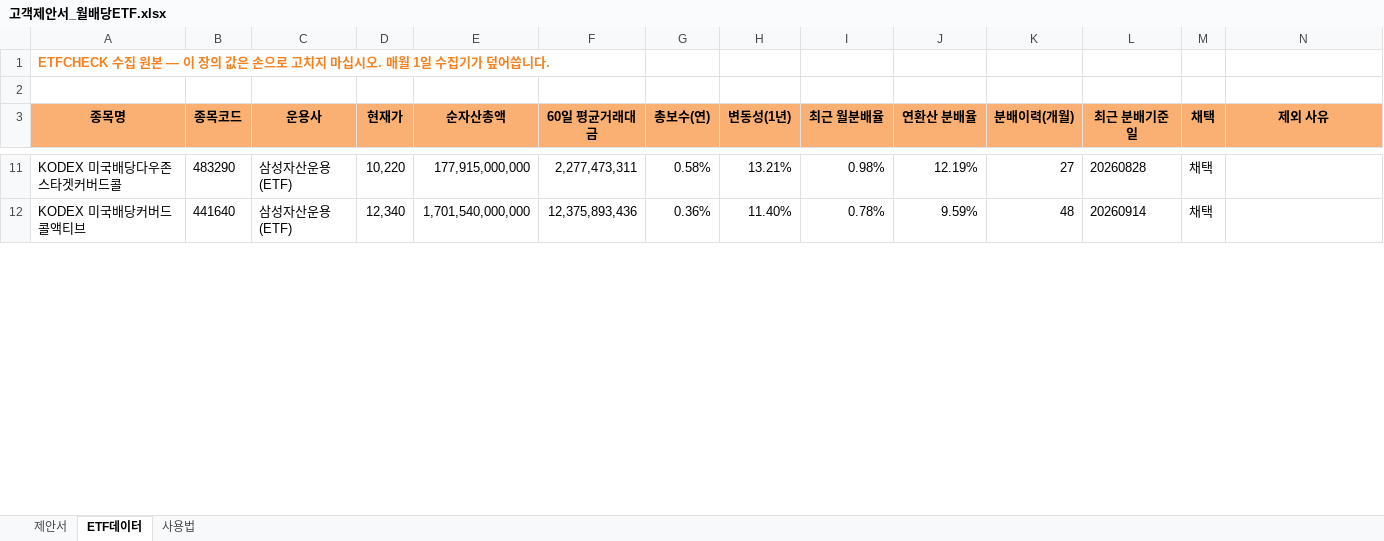
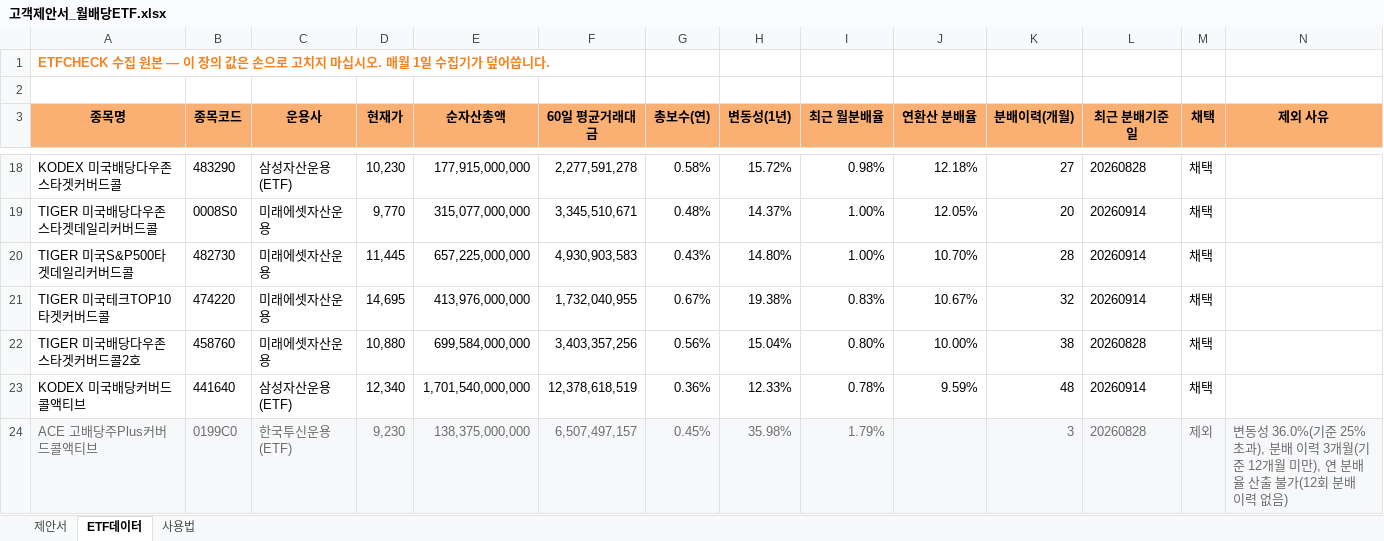
Before and after one commit to hanaroline/work_1, an Excel workbook: 고객제안서_월배당ETF.xlsx, sheet ETF데이터, drawn as a sheet; only a part is shown, gaps mark what is left out; values as stored, in another font and other column widths than the file's, no borders; addresses are those after the commit; the diff covers the shown part only; the diff names each change by its address in the sheet, - before the commit and + after, or states it on an @@ line.

```diff
--- a/고객제안서_월배당ETF.xlsx (sheet ETF데이터)
+++ b/고객제안서_월배당ETF.xlsx (sheet ETF데이터)
-D18 (현재가): 10,220
+D18 (현재가): 10,230
-F18 (60일 평균거래대금): 2,277,473,311
+F18 (60일 평균거래대금): 2,277,591,278
-H18 (변동성(1년)): 13.21%
+H18 (변동성(1년)): 15.72%
-J18 (연환산 분배율): 12.19%
+J18 (연환산 분배율): 12.18%
+row 19: TIGER 미국배당다우존스타겟데일리커버드콜 | 0008S0 | 미래에셋자산운용 | 9,770 | 315,077,000,000 | 3,345,510,671 | 0.48% | 14.37% | 1.00% | 12.05% | 20 | 20260914 | 채택
+row 20: TIGER 미국S&P500타겟데일리커버드콜 | 482730 | 미래에셋자산운용 | 11,445 | 657,225,000,000 | 4,930,903,583 | 0.43% | 14.80% | 1.00% | 10.70% | 28 | 20260914 | 채택
+row 21: TIGER 미국테크TOP10타겟커버드콜 | 474220 | 미래에셋자산운용 | 14,695 | 413,976,000,000 | 1,732,040,955 | 0.67% | 19.38% | 0.83% | 10.67% | 32 | 20260914 | 채택
+row 22: TIGER 미국배당다우존스타겟커버드콜2호 | 458760 | 미래에셋자산운용 | 10,880 | 699,584,000,000 | 3,403,357,256 | 0.56% | 15.04% | 0.80% | 10.00% | 38 | 20260828 | 채택
-F23 (60일 평균거래대금): 12,375,893,436
+F23 (60일 평균거래대금): 12,378,618,519
-H23 (변동성(1년)): 11.40%
+H23 (변동성(1년)): 12.33%
+row 24: ACE 고배당주Plus커버드콜액티브 | 0199C0 | 한국투신운용(ETF) | 9,230 | 138,375,000,000 | 6,507,497,157 | 0.45% | 35.98% | 1.79% |  | 3 | 20260828 | 제외 | 변동성 36.0%(기준 25% 초과), 분배 이력 3개월(기준 12개월 미만), 연 분배율 산출 불가(12회 분배 이력 없음)
```
Also changed, not shown: 24 added rows and 112 edited cells elsewhere in this sheet, sheet 제안서, sheet 사용법, hidden cells, 1 other file.
